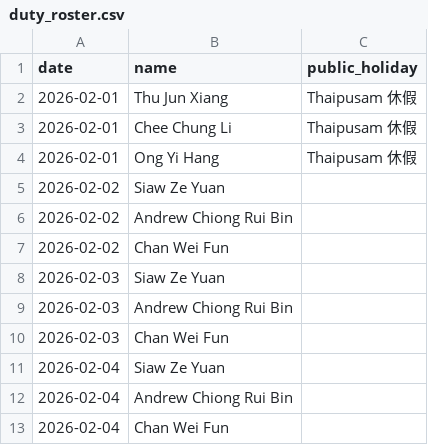
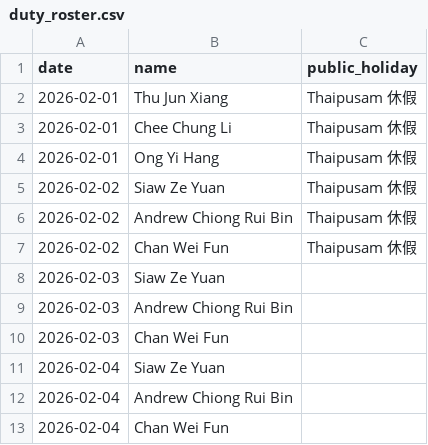
Before and after one commit to Kevin-QA/webhook, a CSV file: duty_roster.csv, drawn as a sheet; only a part is shown.

Commit message:
Update duty_roster.csv

```diff
--- a/duty_roster.csv
+++ b/duty_roster.csv
@@ -4,5 +4,5 @@ date,name,public_holiday
 2026-02-01,Ong Yi Hang,Thaipusam 休假
-2026-02-02,Siaw Ze Yuan,
-2026-02-02,Andrew Chiong Rui Bin,
-2026-02-02,Chan Wei Fun,
+2026-02-02,Siaw Ze Yuan,Thaipusam 休假
+2026-02-02,Andrew Chiong Rui Bin,Thaipusam 休假
+2026-02-02,Chan Wei Fun,Thaipusam 休假
 2026-02-03,Siaw Ze Yuan,
```
